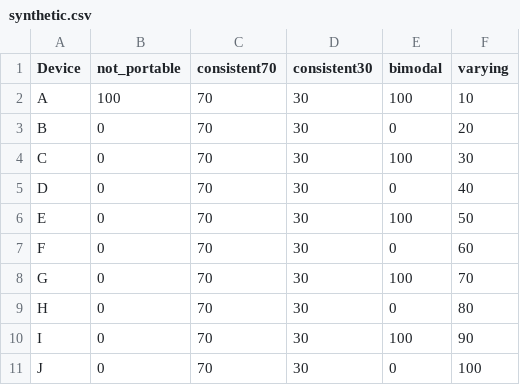
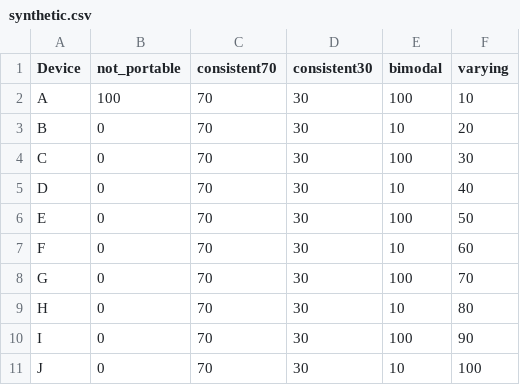
Before and after one commit to UoB-HPC/performance-portability, a CSV file: metrics/data/synthetic.csv, drawn as a sheet.

Commit message:
Update bimodal distribution to avoid "did not run" cases

```diff
--- a/metrics/data/synthetic.csv
+++ b/metrics/data/synthetic.csv
@@ -2,10 +2,10 @@ Device, not_portable, consistent70, consistent30, bimodal,  varying
 A,      100,          70,           30,           100,      10
-B,      0,            70,           30,           0,        20
+B,      0,            70,           30,           10,       20
 C,      0,            70,           30,           100,      30
-D,      0,            70,           30,           0,        40
+D,      0,            70,           30,           10,       40
 E,      0,            70,           30,           100,      50
-F,      0,            70,           30,           0,        60
+F,      0,            70,           30,           10,       60
 G,      0,            70,           30,           100,      70
-H,      0,            70,           30,           0,        80
+H,      0,            70,           30,           10,       80
 I,      0,            70,           30,           100,      90
-J,      0,            70,           30,           0,        100
+J,      0,            70,           30,           10,       100
```
